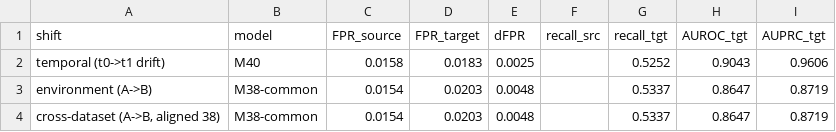
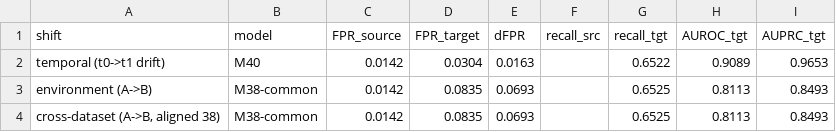
Before and after one commit to farhadakhtar/pca-network-anomaly-detection, a CSV file: results/tables/metrics_exp4.csv, drawn as a sheet.

```diff
--- a/results/tables/metrics_exp4.csv
+++ b/results/tables/metrics_exp4.csv
@@ -1,4 +1,4 @@
 shift,model,FPR_source,FPR_target,dFPR,recall_src,recall_tgt,AUROC_tgt,AUPRC_tgt
-temporal (t0->t1 drift),M40,0.0158,0.0183,0.0025,,0.5252,0.9043,0.9606
-environment (A->B),M38-common,0.0154,0.0203,0.0048,,0.5337,0.8647,0.8719
-"cross-dataset (A->B, aligned 38)",M38-common,0.0154,0.0203,0.0048,,0.5337,0.8647,0.8719
+temporal (t0->t1 drift),M40,0.0142,0.0304,0.0163,,0.6522,0.9089,0.9653
+environment (A->B),M38-common,0.0142,0.0835,0.0693,,0.6525,0.8113,0.8493
+"cross-dataset (A->B, aligned 38)",M38-common,0.0142,0.0835,0.0693,,0.6525,0.8113,0.8493
```
Also changed, not shown: results/tables/feature_report.csv, results/tables/metrics_exp1.csv, 15 other files.
